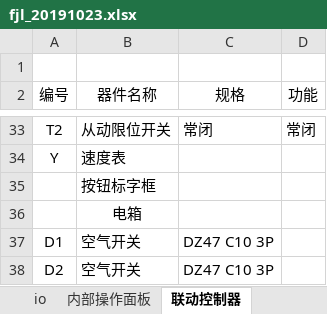
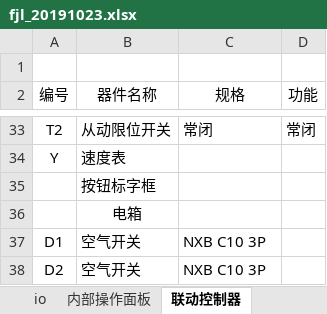
Before and after one commit to microsysdeve/fjl_20191023, an Excel workbook: fjl_20191023.xlsx, sheet 联动控制器, drawn as a sheet; only a part is shown, gaps mark what is left out; values as stored, in another font and other column widths than the file's, no borders; the diff names each change by its address in the sheet, - before the commit and + after, or states it on an @@ line.

```diff
--- a/fjl_20191023.xlsx (sheet 联动控制器)
+++ b/fjl_20191023.xlsx (sheet 联动控制器)
-C37:C38 (规格): DZ47 C10 3P
+C37:C38 (规格): NXB C10 3P
```
Also changed, not shown: sheet 联动控制器购买清单, 6 other files.
